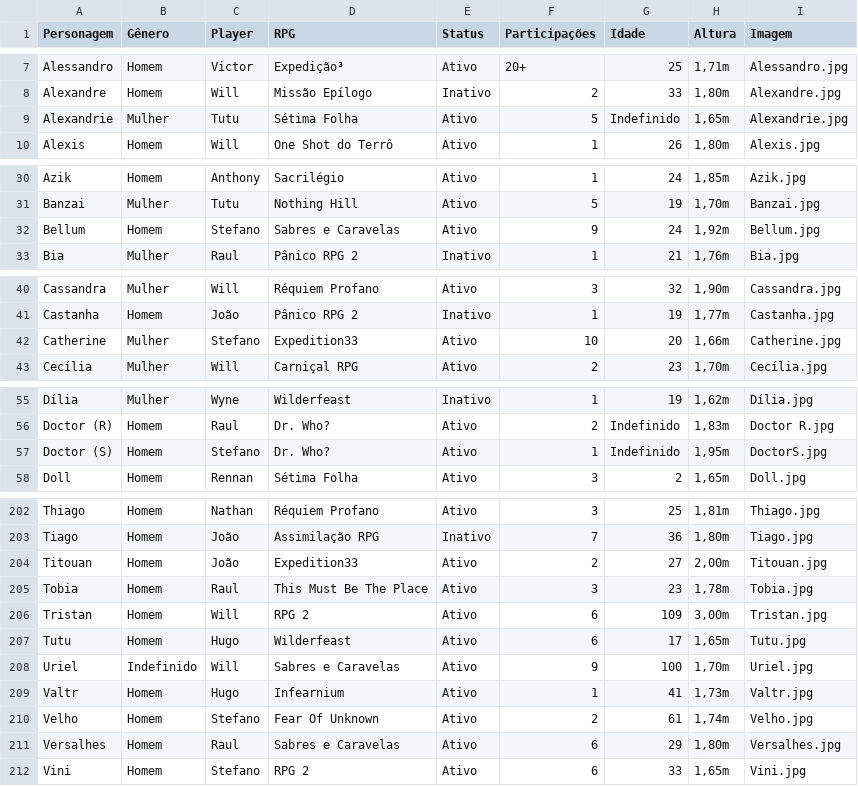
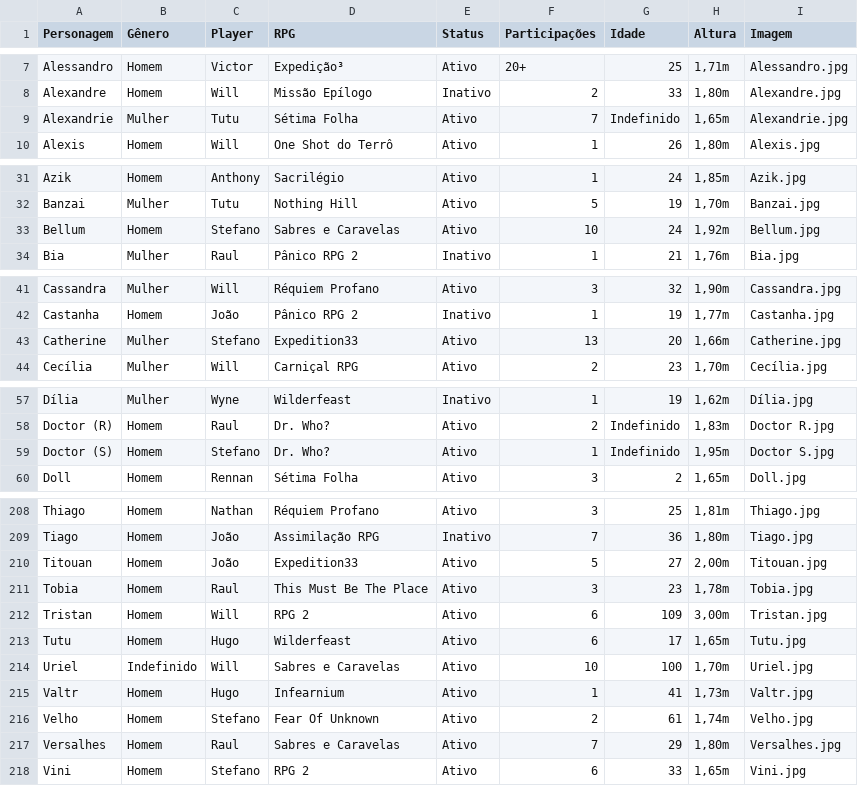
Before and after one commit to willokko/RPGdle, a CSV file: personagens.csv, drawn as a sheet; only a part is shown, gaps mark what is left out; the diff covers the shown part only.

```diff
--- a/personagens.csv
+++ b/personagens.csv
@@ -8,3 +8,3 @@ Alessandro,Homem,Victor,Expedição³,Ativo,20+,25,"1,71m",Alessandro.jpg
 Alexandre,Homem,Will,Missão Epílogo,Inativo,2,33,"1,80m",Alexandre.jpg
-Alexandrie,Mulher,Tutu,Sétima Folha,Ativo,5,Indefinido,"1,65m",Alexandrie.jpg
+Alexandrie,Mulher,Tutu,Sétima Folha,Ativo,7,Indefinido,"1,65m",Alexandrie.jpg
 Alexis,Homem,Will,One Shot do Terrô,Ativo,1,26,"1,80m",Alexis.jpg
@@ -31,3 +32,3 @@ Azik,Homem,Anthony,Sacrilégio,Ativo,1,24,"1,85m",Azik.jpg
 Banzai,Mulher,Tutu,Nothing Hill,Ativo,5,19,"1,70m",Banzai.jpg
-Bellum,Homem,Stefano,Sabres e Caravelas,Ativo,9,24,"1,92m",Bellum.jpg
+Bellum,Homem,Stefano,Sabres e Caravelas,Ativo,10,24,"1,92m",Bellum.jpg
 Bia,Mulher,Raul,Pânico RPG 2,Inativo,1,21,"1,76m",Bia.jpg
@@ -41,3 +42,3 @@ Cassandra,Mulher,Will,Réquiem Profano,Ativo,3,32,"1,90m",Cassandra.jpg
 Castanha,Homem,João,Pânico RPG 2,Inativo,1,19,"1,77m",Castanha.jpg
-Catherine,Mulher,Stefano,Expedition33,Ativo,10,20,"1,66m",Catherine.jpg
+Catherine,Mulher,Stefano,Expedition33,Ativo,13,20,"1,66m",Catherine.jpg
 Cecília,Mulher,Will,Carniçal RPG,Ativo,2,23,"1,70m",Cecília.jpg
@@ -56,3 +58,3 @@ Dília,Mulher,Wyne,Wilderfeast,Inativo,1,19,"1,62m",Dília.jpg
 Doctor (R),Homem,Raul,Dr. Who?,Ativo,2,Indefinido,"1,83m",Doctor R.jpg
-Doctor (S),Homem,Stefano,Dr. Who?,Ativo,1,Indefinido,"1,95m",DoctorS.jpg
+Doctor (S),Homem,Stefano,Dr. Who?,Ativo,1,Indefinido,"1,95m",Doctor S.jpg
 Doll,Homem,Rennan,Sétima Folha,Ativo,3,2,"1,65m",Doll.jpg
@@ -203,3 +209,3 @@ Thiago,Homem,Nathan,Réquiem Profano,Ativo,3,25,"1,81m",Thiago.jpg
 Tiago,Homem,João,Assimilação RPG,Inativo,7,36,"1,80m",Tiago.jpg
-Titouan,Homem,João,Expedition33,Ativo,2,27,"2,00m",Titouan.jpg
+Titouan,Homem,João,Expedition33,Ativo,5,27,"2,00m",Titouan.jpg
 Tobia,Homem,Raul,This Must Be The Place,Ativo,3,23,"1,78m",Tobia.jpg
@@ -207,6 +213,6 @@ Tristan,Homem,Will,RPG 2,Ativo,6,109,"3,00m",Tristan.jpg
 Tutu,Homem,Hugo,Wilderfeast,Ativo,6,17,"1,65m",Tutu.jpg
-Uriel,Indefinido,Will,Sabres e Caravelas,Ativo,9,100,"1,70m",Uriel.jpg
+Uriel,Indefinido,Will,Sabres e Caravelas,Ativo,10,100,"1,70m",Uriel.jpg
 Valtr,Homem,Hugo,Infearnium,Ativo,1,41,"1,73m",Valtr.jpg
 Velho,Homem,Stefano,Fear Of Unknown,Ativo,2,61,"1,74m",Velho.jpg
-Versalhes,Homem,Raul,Sabres e Caravelas,Ativo,6,29,"1,80m",Versalhes.jpg
+Versalhes,Homem,Raul,Sabres e Caravelas,Ativo,7,29,"1,80m",Versalhes.jpg
 Vini,Homem,Stefano,RPG 2,Ativo,6,33,"1,65m",Vini.jpg
```
Also changed, not shown: 6 added rows and 14 edited cells elsewhere in this file, 2 other files.
